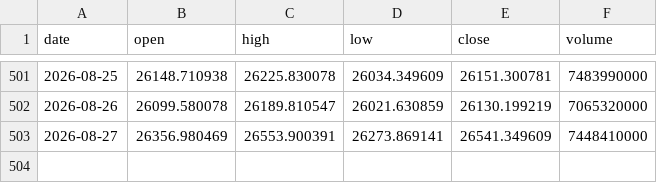
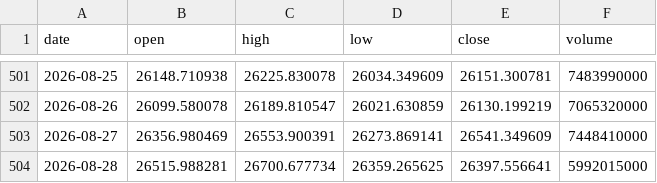
Before and after one commit to Isaac-Lee/market-indicator-tracker, a CSV file: data/nasdaq.csv, drawn as a sheet; only a part is shown, gaps mark what is left out.

```diff
--- a/data/nasdaq.csv
+++ b/data/nasdaq.csv
@@ -503 +503,2 @@ date,open,high,low,close,volume
 2026-08-27,26356.980469,26553.900391,26273.869141,26541.349609,7448410000
+2026-08-28,26515.988281,26700.677734,26359.265625,26397.556641,5992015000
```
Also changed, not shown: data/dow.csv, data/nvidia.csv, 15 other files.
